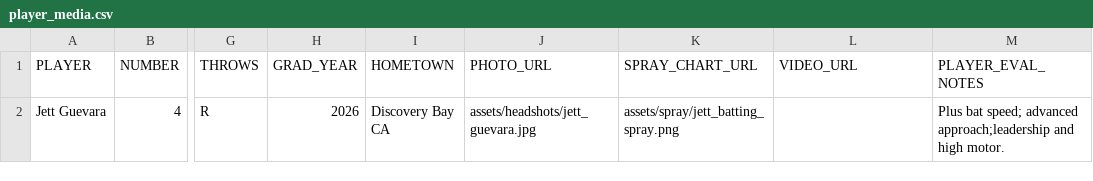
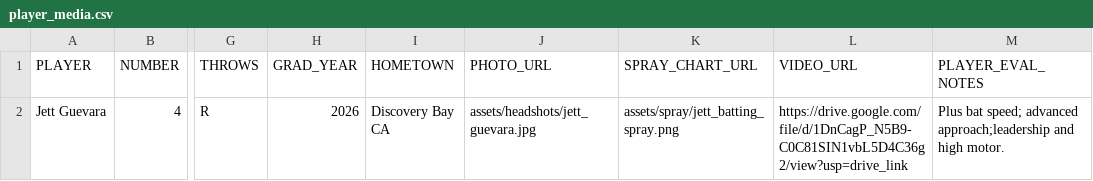
Before and after one commit to guevarajeff25/HS_analytics, a CSV file: player_media.csv, drawn as a sheet; only a part is shown, gaps mark what is left out; the diff names each change by its address in the sheet, - before the commit and + after, or states it on an @@ line.

Commit message:
Update player_media.csv

```diff
--- a/player_media.csv
+++ b/player_media.csv
-L2 (VIDEO_URL): (empty)
+L2 (VIDEO_URL): https://drive.google.com/file/d/1DnCagP_N5B9-C0C81SIN1vbL5D4C36g2/view?usp=drive_link
```
